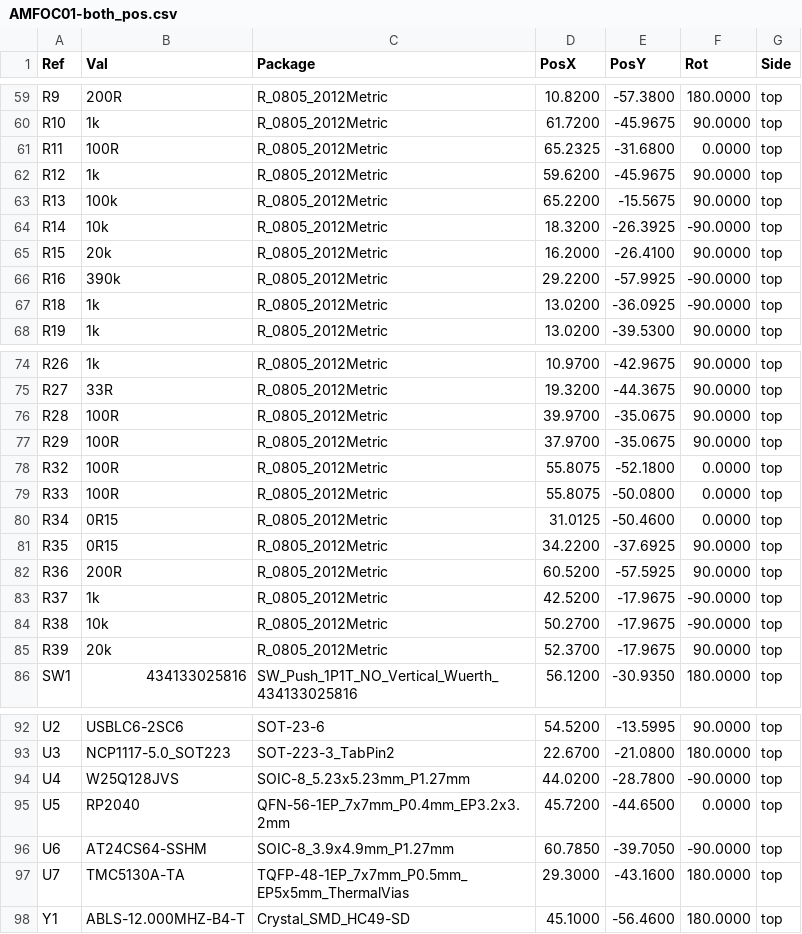
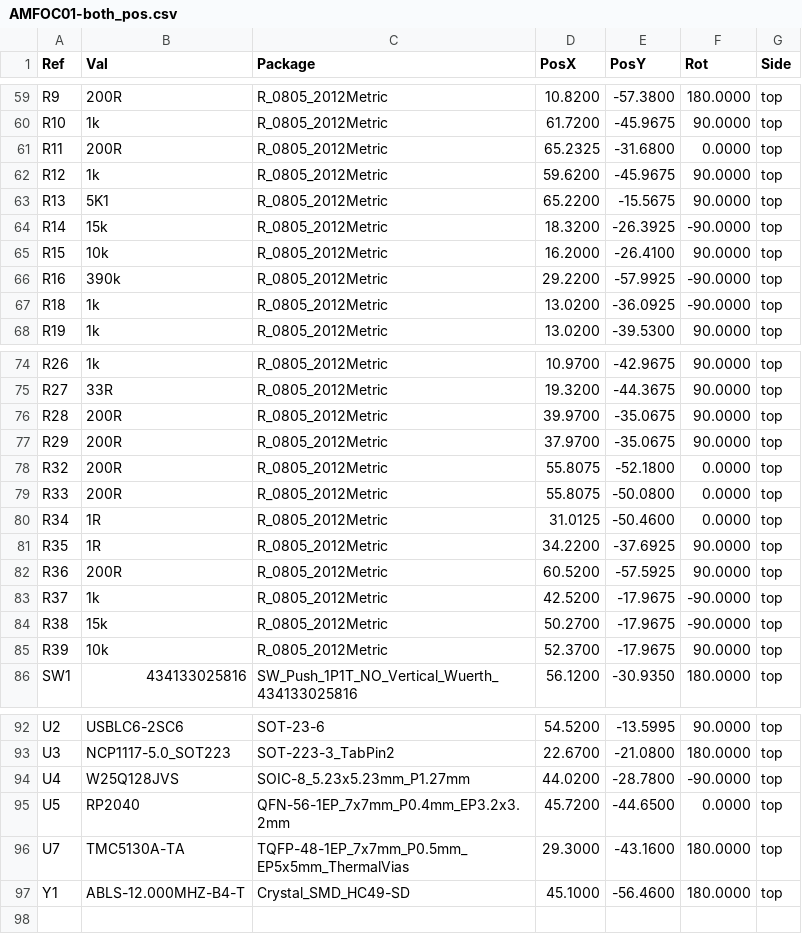
Before and after one commit to AstroMeters/AMFOC01, a CSV file: hw/cam_profi/AMFOC01-both_pos.csv, drawn as a sheet; only a part is shown, gaps mark what is left out.

```diff
--- a/hw/cam_profi/AMFOC01-both_pos.csv
+++ b/hw/cam_profi/AMFOC01-both_pos.csv
@@ -60,7 +60,7 @@ Ref,Val,Package,PosX,PosY,Rot,Side
 "R10","1k","R_0805_2012Metric",61.7200,-45.9675,90.0000,top
-"R11","100R","R_0805_2012Metric",65.2325,-31.6800,0.0000,top
+"R11","200R","R_0805_2012Metric",65.2325,-31.6800,0.0000,top
 "R12","1k","R_0805_2012Metric",59.6200,-45.9675,90.0000,top
-"R13","100k","R_0805_2012Metric",65.2200,-15.5675,90.0000,top
-"R14","10k","R_0805_2012Metric",18.3200,-26.3925,-90.0000,top
-"R15","20k","R_0805_2012Metric",16.2000,-26.4100,90.0000,top
+"R13","5K1","R_0805_2012Metric",65.2200,-15.5675,90.0000,top
+"R14","15k","R_0805_2012Metric",18.3200,-26.3925,-90.0000,top
+"R15","10k","R_0805_2012Metric",16.2000,-26.4100,90.0000,top
 "R16","390k","R_0805_2012Metric",29.2200,-57.9925,-90.0000,top
@@ -75,12 +75,12 @@ Ref,Val,Package,PosX,PosY,Rot,Side
 "R27","33R","R_0805_2012Metric",19.3200,-44.3675,90.0000,top
-"R28","100R","R_0805_2012Metric",39.9700,-35.0675,90.0000,top
-"R29","100R","R_0805_2012Metric",37.9700,-35.0675,90.0000,top
-"R32","100R","R_0805_2012Metric",55.8075,-52.1800,0.0000,top
-"R33","100R","R_0805_2012Metric",55.8075,-50.0800,0.0000,top
-"R34","0R15","R_0805_2012Metric",31.0125,-50.4600,0.0000,top
-"R35","0R15","R_0805_2012Metric",34.2200,-37.6925,90.0000,top
+"R28","200R","R_0805_2012Metric",39.9700,-35.0675,90.0000,top
+"R29","200R","R_0805_2012Metric",37.9700,-35.0675,90.0000,top
+"R32","200R","R_0805_2012Metric",55.8075,-52.1800,0.0000,top
+"R33","200R","R_0805_2012Metric",55.8075,-50.0800,0.0000,top
+"R34","1R","R_0805_2012Metric",31.0125,-50.4600,0.0000,top
+"R35","1R","R_0805_2012Metric",34.2200,-37.6925,90.0000,top
 "R36","200R","R_0805_2012Metric",60.5200,-57.5925,90.0000,top
 "R37","1k","R_0805_2012Metric",42.5200,-17.9675,-90.0000,top
-"R38","10k","R_0805_2012Metric",50.2700,-17.9675,-90.0000,top
-"R39","20k","R_0805_2012Metric",52.3700,-17.9675,90.0000,top
+"R38","15k","R_0805_2012Metric",50.2700,-17.9675,-90.0000,top
+"R39","10k","R_0805_2012Metric",52.3700,-17.9675,90.0000,top
 "SW1","434133025816","SW_Push_1P1T_NO_Vertical_Wuerth_434133025816",56.1200,-30.9350,180.0000,top
@@ -95,3 +95,2 @@ Ref,Val,Package,PosX,PosY,Rot,Side
 "U5","RP2040","QFN-56-1EP_7x7mm_P0.4mm_EP3.2x3.2mm",45.7200,-44.6500,0.0000,top
-"U6","AT24CS64-SSHM","SOIC-8_3.9x4.9mm_P1.27mm",60.7850,-39.7050,-90.0000,top
 "U7","TMC5130A-TA","TQFP-48-1EP_7x7mm_P0.5mm_EP5x5mm_ThermalVias",29.3000,-43.1600,180.0000,top
```
Also changed, not shown: 26 other files.
